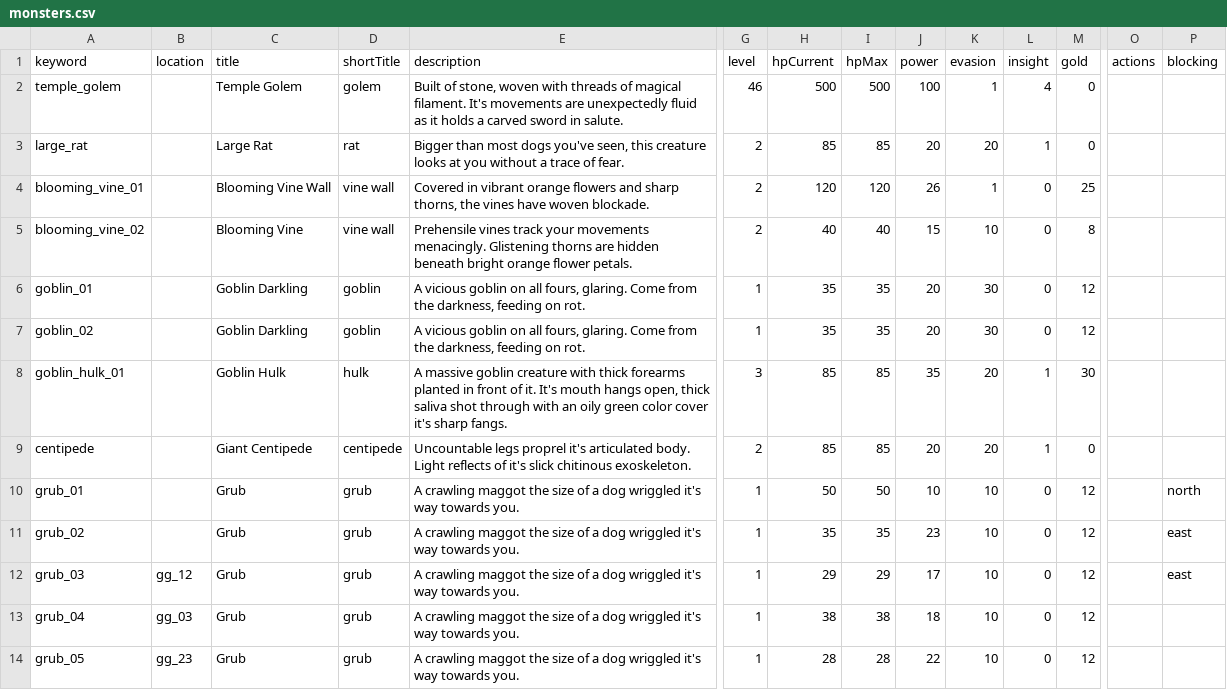
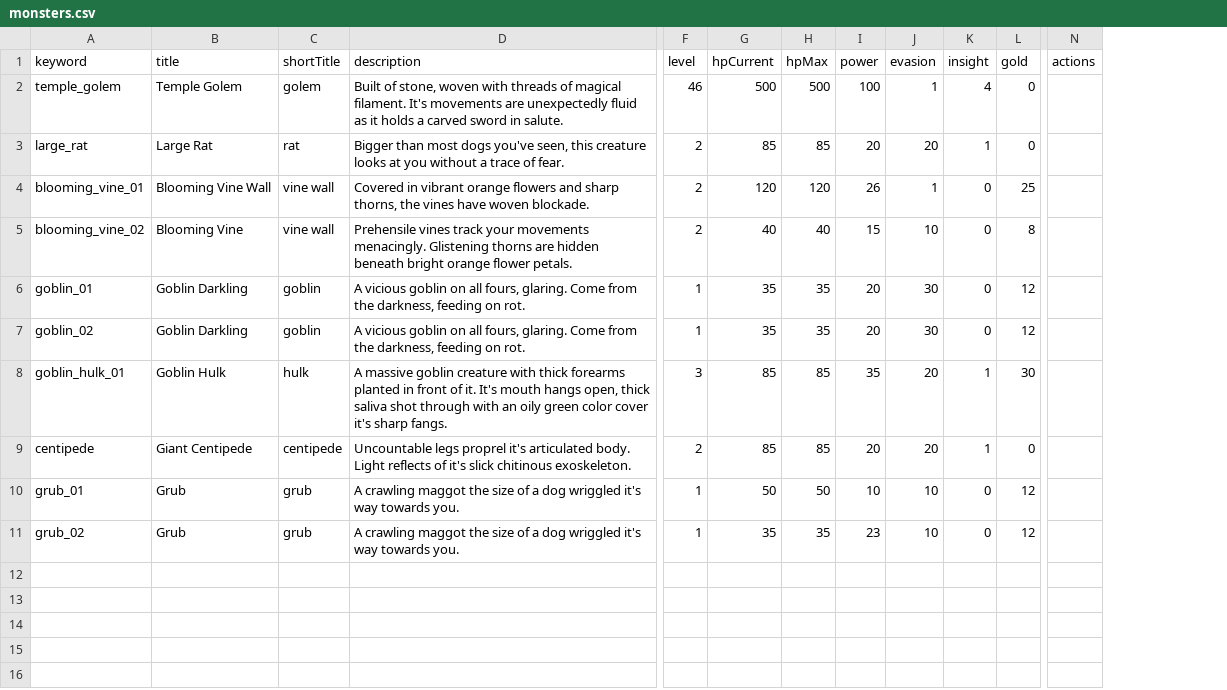
Before and after one commit to benswinden/Verdigris, a CSV file: Data/monsters.csv, drawn as a sheet; only a part is shown, gaps mark what is left out; rows hold the shown columns only; the diff names each change by its address in the sheet, - before the commit and + after, or states it on an @@ line.

Commit message:
refactor to simplify data containers, removed 'modified' on runtime data containers

```diff
--- a/Data/monsters.csv
+++ b/Data/monsters.csv
-column B (location), empty
-column P (blocking), rows 10-11: north | east
-row 12: grub_03 | gg_12 | Grub | grub | A crawling maggot the size of a dog wriggled it's way towards you. | 1 | 29 | 29 | 17 | 10 | 0 | 12 |  | east
-row 13: grub_04 | gg_03 | Grub | grub | A crawling maggot the size of a dog wriggled it's way towards you. | 1 | 38 | 38 | 18 | 10 | 0 | 12
-row 14: grub_05 | gg_23 | Grub | grub | A crawling maggot the size of a dog wriggled it's way towards you. | 1 | 28 | 28 | 22 | 10 | 0 | 12
```
Also changed, not shown: 4 other files.
